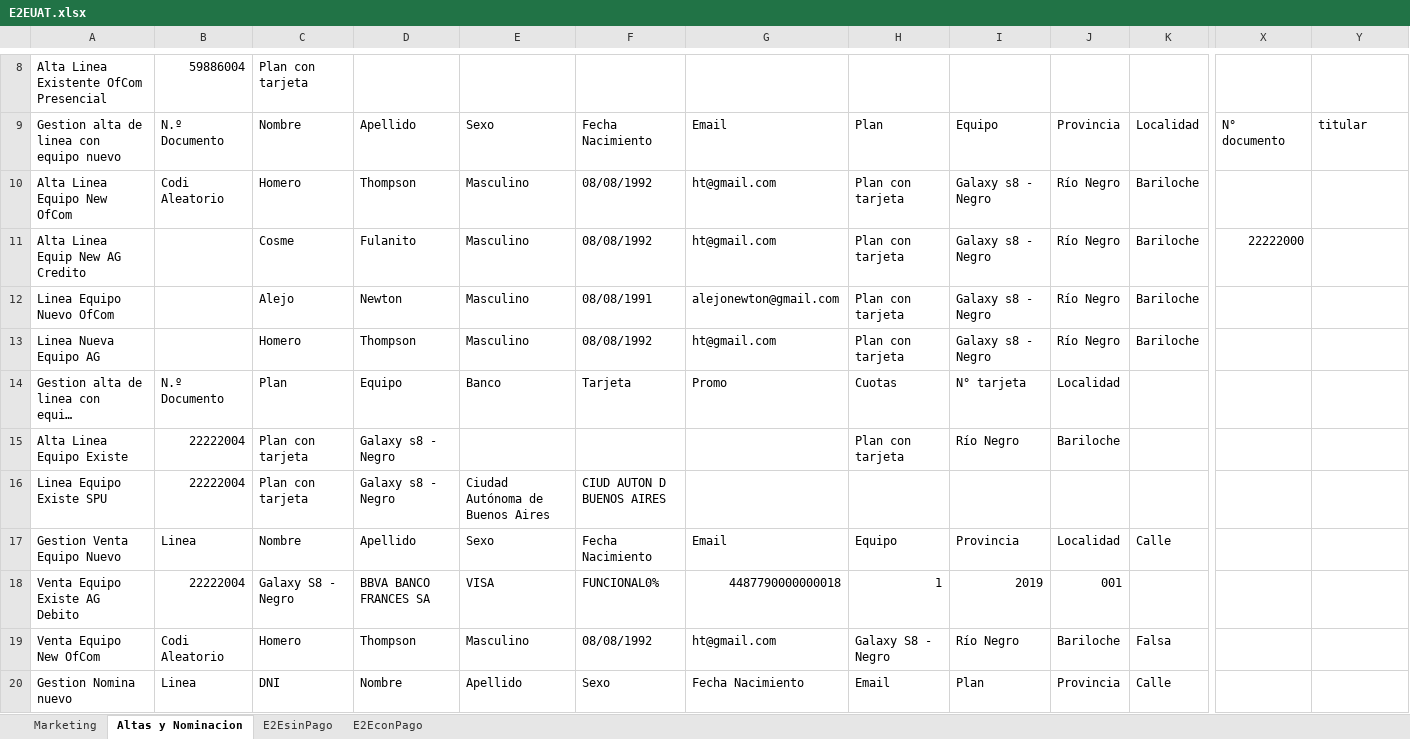
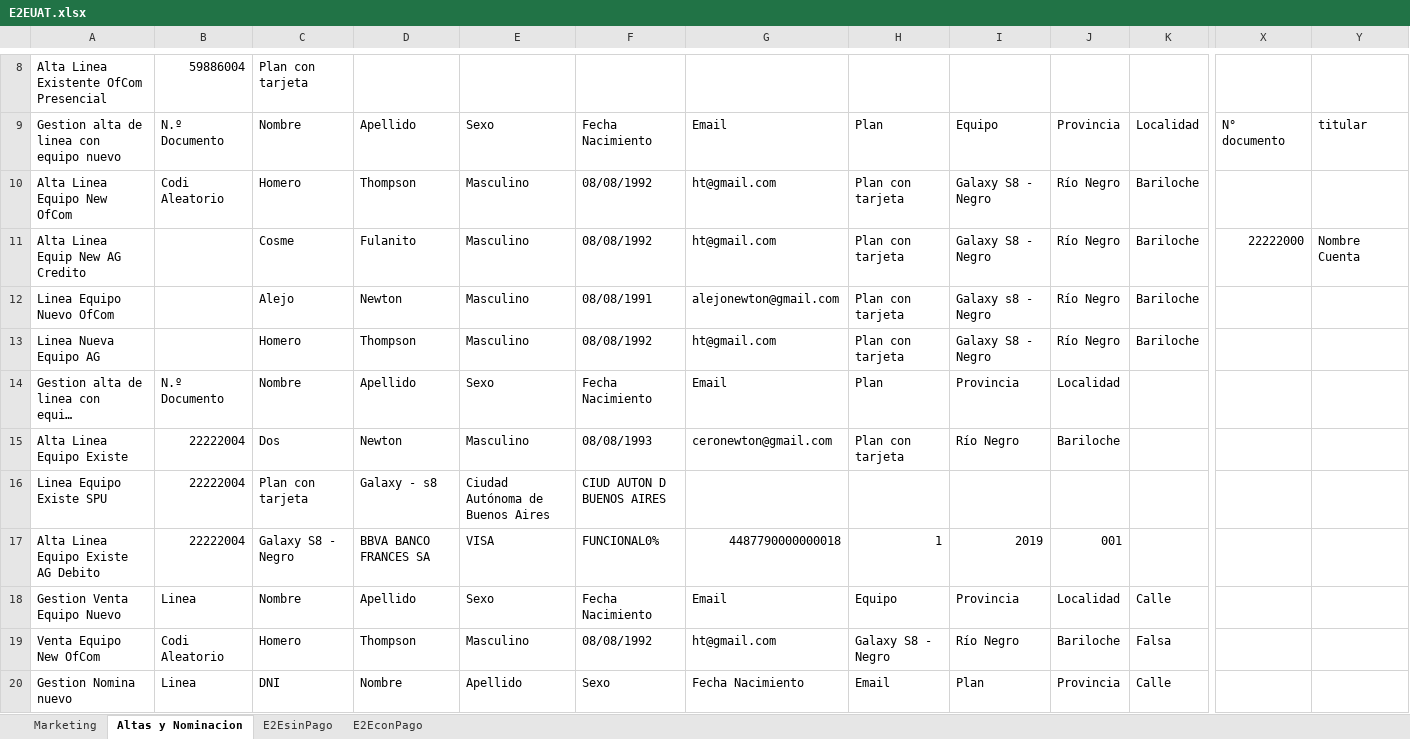
Before and after one commit to FlorangelRC/TelecomProyectoFAN, an Excel workbook: E2EUAT.xlsx, sheet Altas y Nominacion, drawn as a sheet; only a part is shown, gaps mark what is left out; long unchanged cells end in …; values as stored, in another font and other column widths than the file's, no cell formats; removed rows and columns are numbered as before the commit, all else as after; rows hold the shown columns only; the diff names each change by its address in the sheet, - before the commit and + after, or states it on an @@ line.

```diff
--- a/E2EUAT.xlsx (sheet Altas y Nominacion)
+++ b/E2EUAT.xlsx (sheet Altas y Nominacion)
-I10:I11: Galaxy s8 - Negro
+I10:I11: Galaxy S8 - Negro
-Y11: (empty)
+Y11: Nombre Cuenta
-I13: Galaxy s8 - Negro
+I13: Galaxy S8 - Negro
-C14: Plan
+C14: Nombre
-D14: Equipo
+D14: Apellido
-E14: Banco
+E14: Sexo
-F14: Tarjeta
+F14: Fecha Nacimiento
-G14: Promo
+G14: Email
-H14: Cuotas
+H14: Plan
-I14: N° tarjeta
+I14: Provincia
-C15: Plan con tarjeta
+C15: Dos
-D15: Galaxy s8 - Negro
+D15: Newton
-E15: (empty)
+E15: Masculino
-F15: (empty)
+F15: 08/08/1993
-G15: (empty)
+G15: ceronewton@gmail.com
-D16: Galaxy s8 - Negro
+D16: Galaxy - s8
+row 17: Alta Linea Equipo Existe AG Debito | 22222004 | Galaxy S8 - Negro | BBVA BANCO FRANCES SA | VISA | FUNCIONAL0% | 4487790000000018 | 1 | 2019 | 001
-row 18: Venta Equipo Existe AG Debito | 22222004 | Galaxy S8 - Negro | BBVA BANCO FRANCES SA | VISA | FUNCIONAL0% | 4487790000000018 | 1 | 2019 | 001
```
Also changed, not shown: sheet E2EconPago, sheet E2EsinPago, cell formats, 15 other files.
